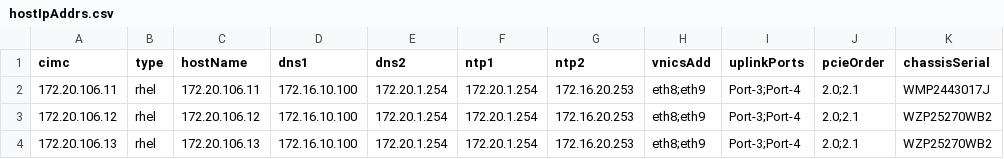
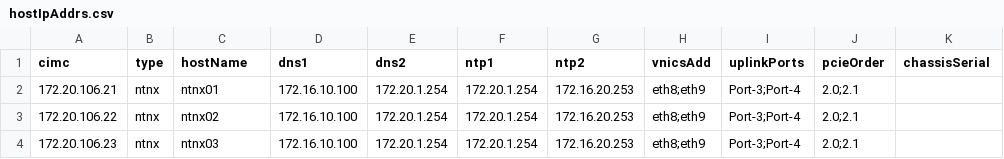
Before and after one commit to jc3943/gl-ucs, a CSV file: vars/master/imc/hostIpAddrs.csv, drawn as a sheet.

Commit message:
added vars for all hosts and added click args for cases where vault is not running

```diff
--- a/vars/master/imc/hostIpAddrs.csv
+++ b/vars/master/imc/hostIpAddrs.csv
@@ -1,4 +1,4 @@
 cimc,type,hostName,dns1,dns2,ntp1,ntp2,vnicsAdd,uplinkPorts,pcieOrder,chassisSerial
-172.20.106.11,rhel,172.20.106.11,172.16.10.100,172.20.1.254,172.20.1.254,172.16.20.253,eth8;eth9,Port-3;Port-4,2.0;2.1,WMP2443017J
-172.20.106.12,rhel,172.20.106.12,172.16.10.100,172.20.1.254,172.20.1.254,172.16.20.253,eth8;eth9,Port-3;Port-4,2.0;2.1,WZP25270WB2
-172.20.106.13,rhel,172.20.106.13,172.16.10.100,172.20.1.254,172.20.1.254,172.16.20.253,eth8;eth9,Port-3;Port-4,2.0;2.1,WZP25270WB2
+172.20.106.21,ntnx,ntnx01,172.16.10.100,172.20.1.254,172.20.1.254,172.16.20.253,eth8;eth9,Port-3;Port-4,2.0;2.1,
+172.20.106.22,ntnx,ntnx02,172.16.10.100,172.20.1.254,172.20.1.254,172.16.20.253,eth8;eth9,Port-3;Port-4,2.0;2.1,
+172.20.106.23,ntnx,ntnx03,172.16.10.100,172.20.1.254,172.20.1.254,172.16.20.253,eth8;eth9,Port-3;Port-4,2.0;2.1,
```
Also changed, not shown: 10 other files.
